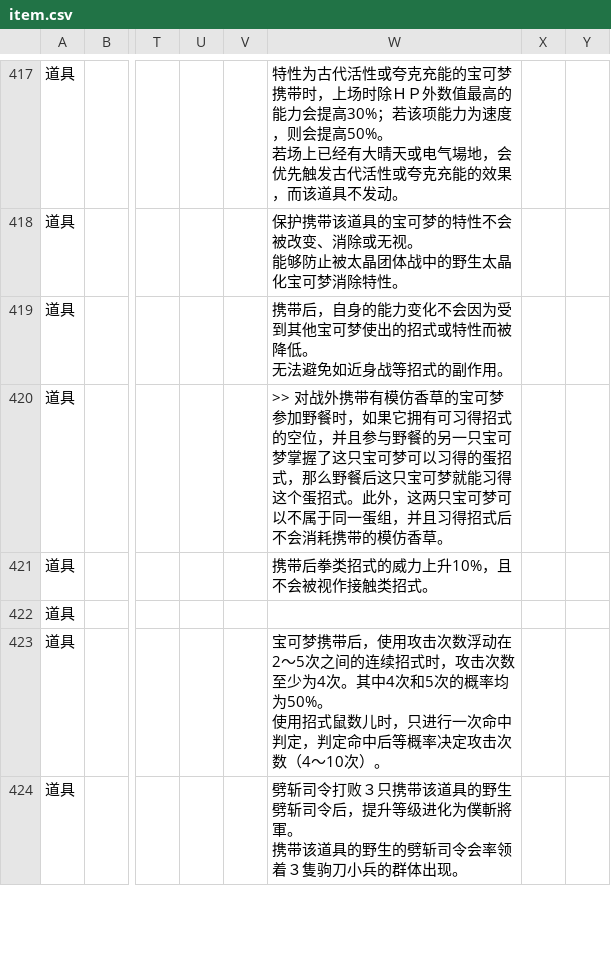
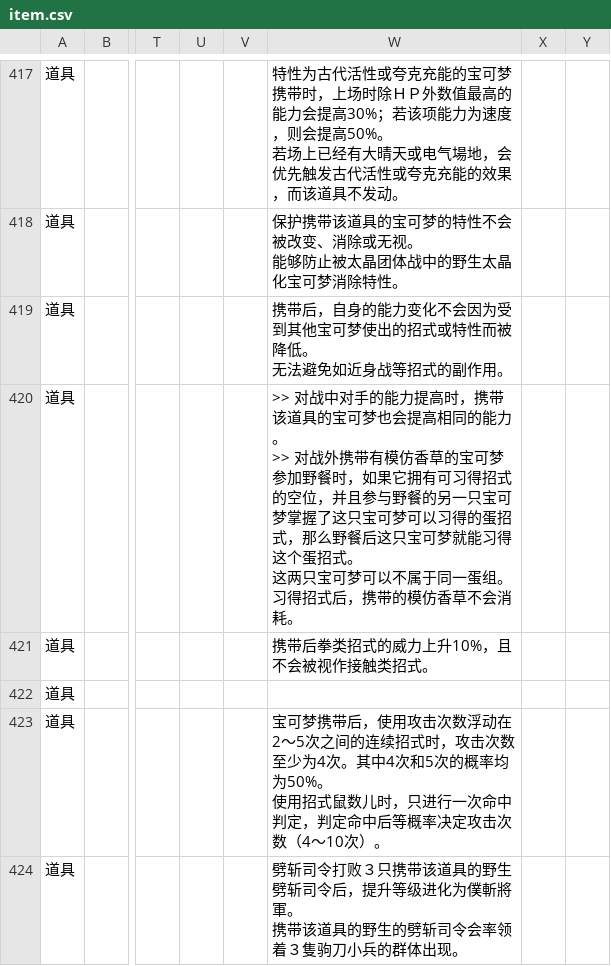
Before and after one commit to Dumeng/pm-dataset, a CSV file: dataset/item.csv, drawn as a sheet; only a part is shown, gaps mark what is left out; ↵ is a line break in a cell; the diff names each change by its address in the sheet, - before the commit and + after, or states it on an @@ line.

```diff
--- a/dataset/item.csv
+++ b/dataset/item.csv
-W420: >> 对战外携带有模仿香草的宝可梦参加野餐时，如果它拥有可习得招式的空位，并且参与野餐的另一只宝可梦掌握了这只宝可梦可以习得的蛋招式，那么野餐后这只宝可梦就能习得这个蛋招式。此外，这两只宝可梦可以不属于同一蛋组，并且习得招式后不会消耗携带的模仿香草。
+W420: >> 对战中对手的能力提高时，携带该道具的宝可梦也会提高相同的能力。 ↵ >> 对战外携带有模仿香草的宝可梦参加野餐时，如果它拥有可习得招式的空位，并且参与野餐的另一只宝可梦掌握了这只宝可梦可以习得的蛋招式，那么野餐后这只宝可梦就能习得这个蛋招式。 ↵ 这两只宝可梦可以不属于同一蛋组。 ↵ 习得招式后，携带的模仿香草不会消耗。
```
